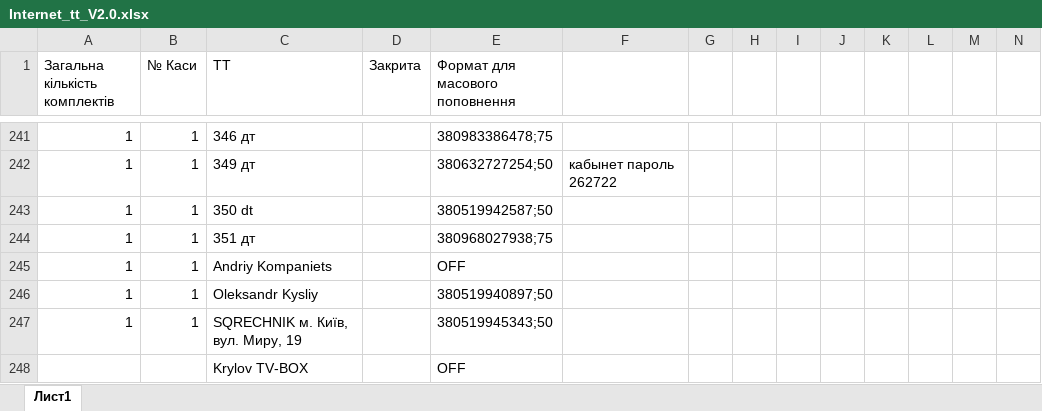
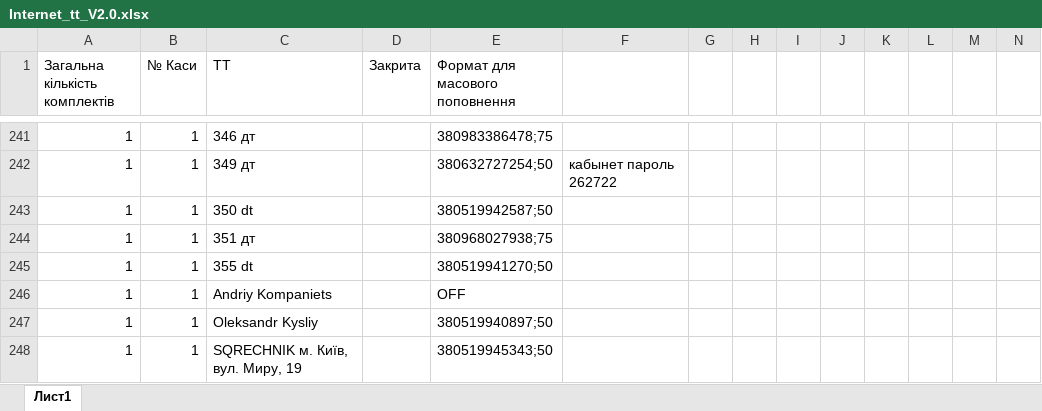
Before and after one commit to Andriyash/GitHub, an Excel workbook: Internet_tt_V2.0.xlsx, sheet Лист1, drawn as a sheet; only a part is shown, gaps mark what is left out; the shorter side is filled out with more unchanged rows; values as stored, in another font and other column widths than the file's, no borders; rows hold the shown columns only; the diff names each change by its address in the sheet, - before the commit and + after, or states it on an @@ line.

Commit message:
tt355
tt355

```diff
--- a/Internet_tt_V2.0.xlsx (sheet Лист1)
+++ b/Internet_tt_V2.0.xlsx (sheet Лист1)
+row 245: 1 | 1 | 355 dt |  | 380519941270;50
```
